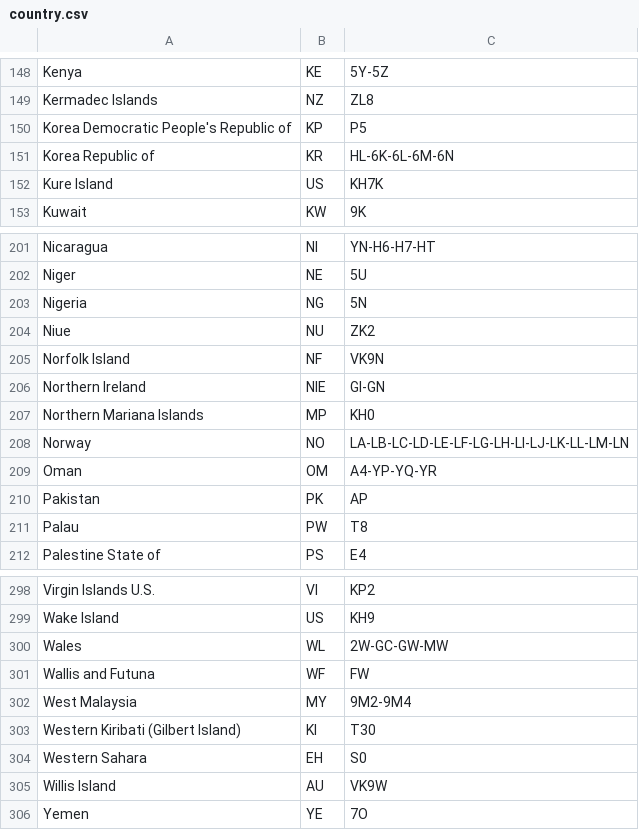
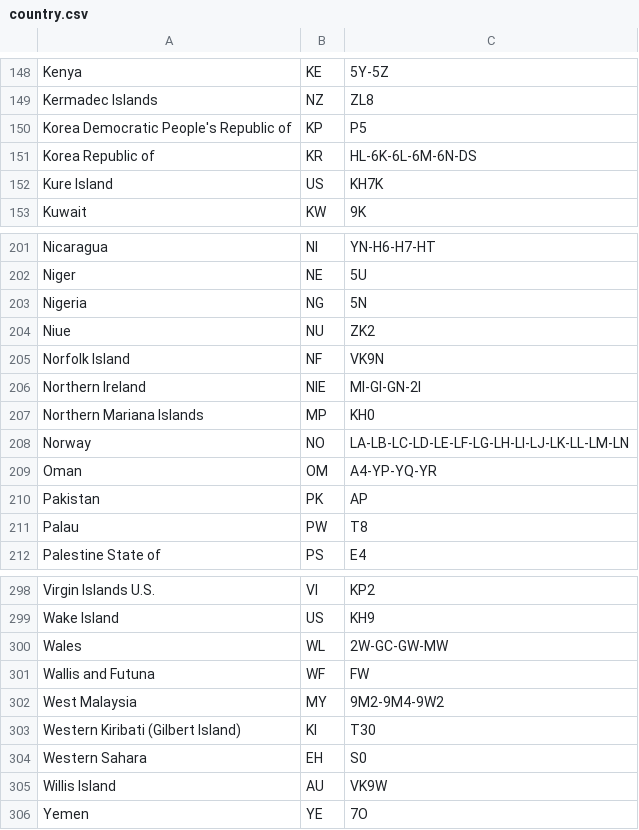
Before and after one commit to LX3JL/xlxd, a CSV file: dashboard/pgs/country.csv, drawn as a sheet; only a part is shown, gaps mark what is left out.

Commit message:
Add files via upload

```diff
--- a/dashboard/pgs/country.csv
+++ b/dashboard/pgs/country.csv
@@ -150,3 +150,3 @@ Kermadec Islands;NZ;ZL8
 Korea Democratic People's Republic of;KP;P5
-Korea Republic of;KR;HL-6K-6L-6M-6N
+Korea Republic of;KR;HL-6K-6L-6M-6N-DS
 Kure Island;US;KH7K
@@ -205,3 +205,3 @@ Niue;NU;ZK2
 Norfolk Island;NF;VK9N
-Northern Ireland;NIE;GI-GN
+Northern Ireland;NIE;MI-GI-GN-2I
 Northern Mariana Islands;MP;KH0
@@ -301,3 +301,3 @@ Wales;WL;2W-GC-GW-MW
 Wallis and Futuna;WF;FW
-West Malaysia;MY;9M2-9M4
+West Malaysia;MY;9M2-9M4-9W2
 Western Kiribati (Gilbert Island);KI;T30
```
